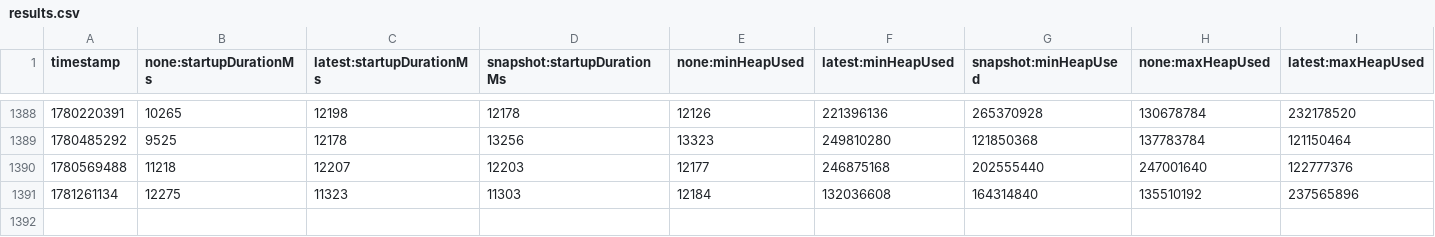
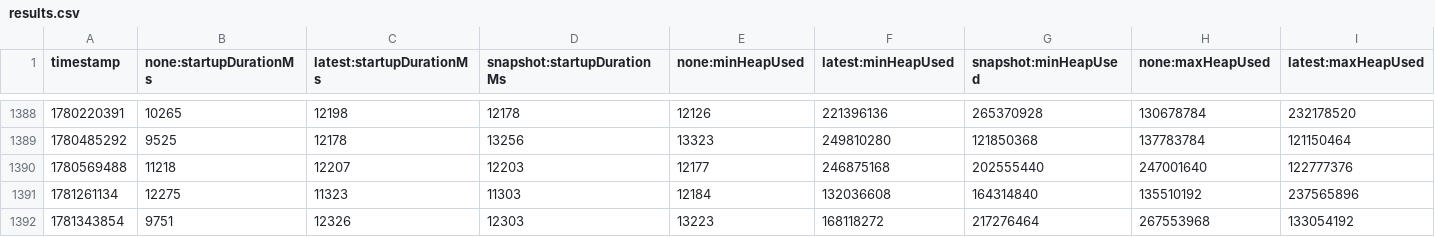
Before and after one commit to skalitz-wolf/opentelemetry-java-instrumentation, a CSV file: benchmark-overhead/results/release/results.csv, drawn as a sheet; only a part is shown, gaps mark what is left out; rows hold the shown columns only; the diff names each change by its address in the sheet, - before the commit and + after, or states it on an @@ line.

```diff
--- a/benchmark-overhead/results/release/results.csv
+++ b/benchmark-overhead/results/release/results.csv
+row 1392: 1781343854 | 9751 | 12326 | 12303 | 13223 | 168118272 | 217276464 | 267553968 | 133054192
```
Also changed, not shown: 1 other file.
